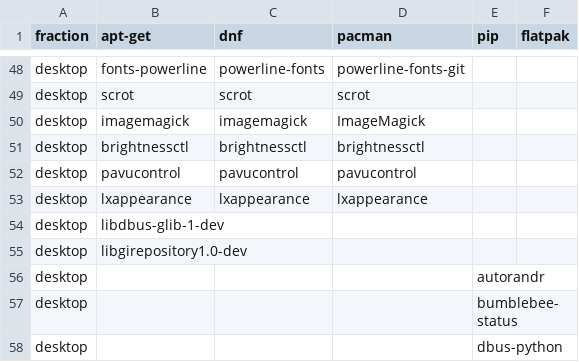
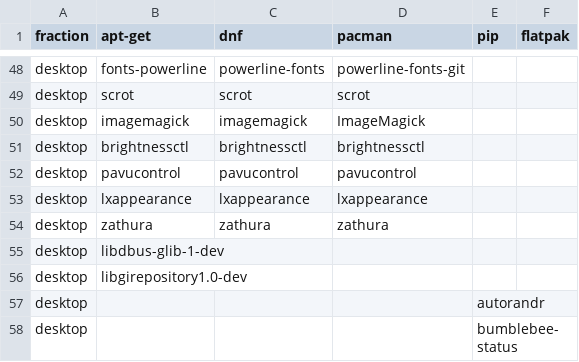
Before and after one commit to LokiLuciferase/dotfiles, a TSV file: scripts/01_meta/01_setup/data/packages.tsv, drawn as a sheet; only a part is shown, gaps mark what is left out; the shorter side is filled out with more unchanged rows; the diff names each change by its address in the sheet, - before the commit and + after, or states it on an @@ line.

Commit message:
add zathura to preinstalled pkgs

```diff
--- a/scripts/01_meta/01_setup/data/packages.tsv
+++ b/scripts/01_meta/01_setup/data/packages.tsv
+row 54: desktop | zathura | zathura | zathura
```
